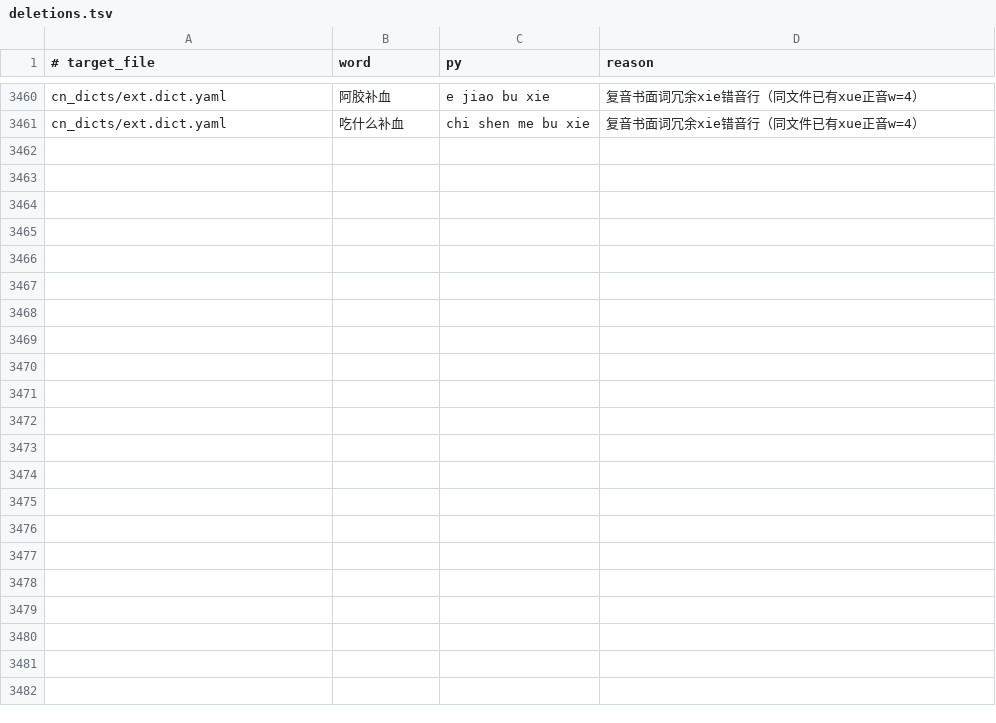
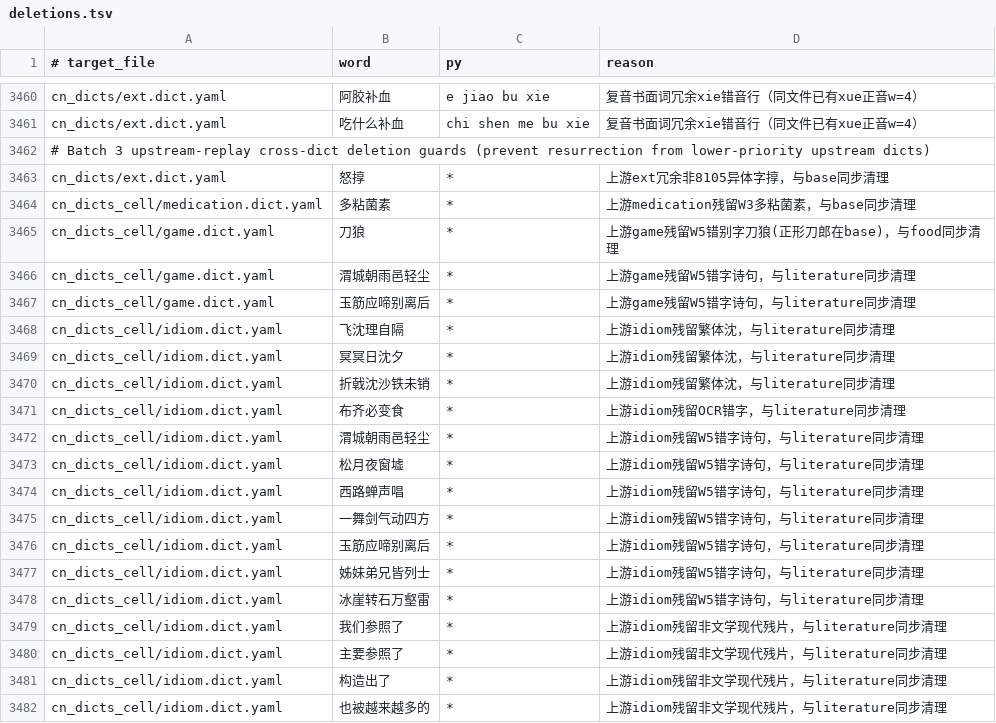
Before and after one commit to Chth1z/rime-chth1z, a TSV file: rules/deletions.tsv, drawn as a sheet; only a part is shown, gaps mark what is left out.

Commit message:
feat(clean-dicts): propagate cross-dict shadow fixes and add 20 upstream replay deletion guards

```diff
--- a/rules/deletions.tsv
+++ b/rules/deletions.tsv
@@ -3461 +3461,22 @@ cn_dicts/ext.dict.yaml	阿胶补血	e jiao bu xie	复音书面词冗余xie错音
 cn_dicts/ext.dict.yaml	吃什么补血	chi shen me bu xie	复音书面词冗余xie错音行（同文件已有xue正音w=4）
+# Batch 3 upstream-replay cross-dict deletion guards (prevent resurrection from lower-priority upstream dicts)
+cn_dicts/ext.dict.yaml	怒㨃	*	上游ext冗余非8105异体字㨃，与base同步清理
+cn_dicts_cell/medication.dict.yaml	多粘菌素	*	上游medication残留W3多粘菌素，与base同步清理
+cn_dicts_cell/game.dict.yaml	刀狼	*	上游game残留W5错别字刀狼(正形刀郎在base)，与food同步清理
+cn_dicts_cell/game.dict.yaml	渭城朝雨邑轻尘	*	上游game残留W5错字诗句，与literature同步清理
+cn_dicts_cell/game.dict.yaml	玉筋应啼别离后	*	上游game残留W5错字诗句，与literature同步清理
+cn_dicts_cell/idiom.dict.yaml	飞沈理自隔	*	上游idiom残留繁体沈，与literature同步清理
+cn_dicts_cell/idiom.dict.yaml	冥冥日沈夕	*	上游idiom残留繁体沈，与literature同步清理
+cn_dicts_cell/idiom.dict.yaml	折戟沈沙铁未销	*	上游idiom残留繁体沈，与literature同步清理
+cn_dicts_cell/idiom.dict.yaml	布齐必变食	*	上游idiom残留OCR错字，与literature同步清理
+cn_dicts_cell/idiom.dict.yaml	渭城朝雨邑轻尘	*	上游idiom残留W5错字诗句，与literature同步清理
+cn_dicts_cell/idiom.dict.yaml	松月夜窗墟	*	上游idiom残留W5错字诗句，与literature同步清理
+cn_dicts_cell/idiom.dict.yaml	西路蝉声唱	*	上游idiom残留W5错字诗句，与literature同步清理
+cn_dicts_cell/idiom.dict.yaml	一舞剑气动四方	*	上游idiom残留W5错字诗句，与literature同步清理
+cn_dicts_cell/idiom.dict.yaml	玉筋应啼别离后	*	上游idiom残留W5错字诗句，与literature同步清理
+cn_dicts_cell/idiom.dict.yaml	姊妹弟兄皆列士	*	上游idiom残留W5错字诗句，与literature同步清理
+cn_dicts_cell/idiom.dict.yaml	冰崖转石万壑雷	*	上游idiom残留W5错字诗句，与literature同步清理
+cn_dicts_cell/idiom.dict.yaml	我们参照了	*	上游idiom残留非文学现代残片，与literature同步清理
+cn_dicts_cell/idiom.dict.yaml	主要参照了	*	上游idiom残留非文学现代残片，与literature同步清理
+cn_dicts_cell/idiom.dict.yaml	构造出了	*	上游idiom残留非文学现代残片，与literature同步清理
+cn_dicts_cell/idiom.dict.yaml	也被越来越多的	*	上游idiom残留非文学现代残片，与literature同步清理
```
Also changed, not shown: 3 other files.
